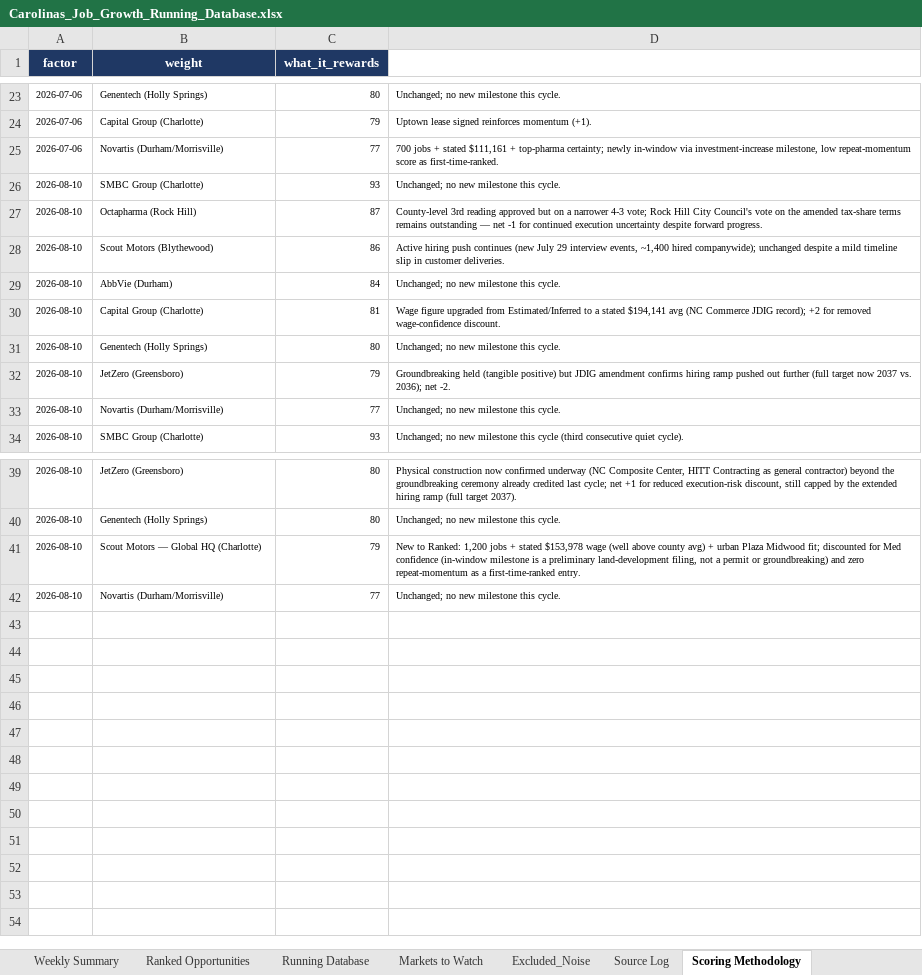
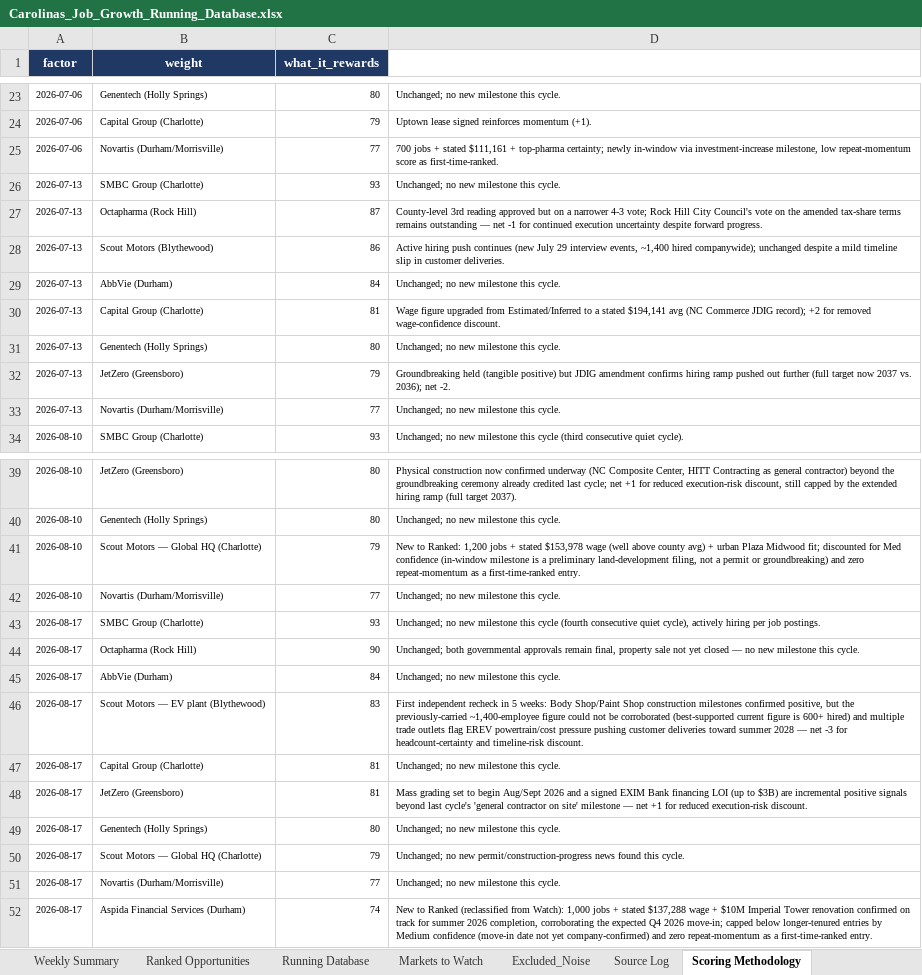
Before and after one commit to mcox-design/carolina-job-growth-report, an Excel workbook: reports/Carolinas_Job_Growth_Running_Database.xlsx, sheet Scoring Methodology, drawn as a sheet; only a part is shown, gaps mark what is left out; values as stored, in another font and other column widths than the file's, no borders; the diff names each change by its address in the sheet, - before the commit and + after, or states it on an @@ line.

```diff
--- a/reports/Carolinas_Job_Growth_Running_Database.xlsx (sheet Scoring Methodology)
+++ b/reports/Carolinas_Job_Growth_Running_Database.xlsx (sheet Scoring Methodology)
-A26:A33 (factor): 2026-08-10
+A26:A33 (factor): 2026-07-13
+row 43: 2026-08-17 | SMBC Group (Charlotte) | 93 | Unchanged; no new milestone this cycle (fourth consecutive quiet cycle), actively hiring per job postings.
+row 44: 2026-08-17 | Octapharma (Rock Hill) | 90 | Unchanged; both governmental approvals remain final, property sale not yet closed — no new milestone this cycle.
+row 45: 2026-08-17 | AbbVie (Durham) | 84 | Unchanged; no new milestone this cycle.
+row 46: 2026-08-17 | Scout Motors — EV plant (Blythewood) | 83 | First independent recheck in 5 weeks: Body Shop/Paint Shop construction milestones confirmed positive, but the previously-carried ~1,400-employee figure could not be corroborated (best-supported current figure is 600+ hired) and multiple trade outlets flag EREV powertrain/cost pressure pushing customer deliveries toward summer 2028 — net -3 for headcount-certainty and timeline-risk discount.
+row 47: 2026-08-17 | Capital Group (Charlotte) | 81 | Unchanged; no new milestone this cycle.
+row 48: 2026-08-17 | JetZero (Greensboro) | 81 | Mass grading set to begin Aug/Sept 2026 and a signed EXIM Bank financing LOI (up to $3B) are incremental positive signals beyond last cycle's 'general contractor on site' milestone — net +1 for reduced execution-risk discount.
+row 49: 2026-08-17 | Genentech (Holly Springs) | 80 | Unchanged; no new milestone this cycle.
+row 50: 2026-08-17 | Scout Motors — Global HQ (Charlotte) | 79 | Unchanged; no new permit/construction-progress news found this cycle.
+row 51: 2026-08-17 | Novartis (Durham/Morrisville) | 77 | Unchanged; no new milestone this cycle.
+row 52: 2026-08-17 | Aspida Financial Services (Durham) | 74 | New to Ranked (reclassified from Watch): 1,000 jobs + stated $137,288 wage + $10M Imperial Tower renovation confirmed on track for summer 2026 completion, corroborating the expected Q4 2026 move-in; capped below longer-tenured entries by Medium confidence (move-in date not yet company-confirmed) and zero repeat-momentum as a first-time-ranked entry.
```
Also changed, not shown: sheet Markets to Watch, sheet Running Database, sheet Ranked Opportunities, sheet Excluded_Noise, sheet Source Log, sheet Weekly Summary.
